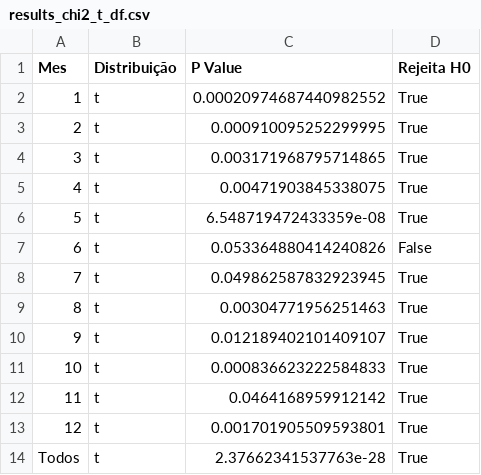
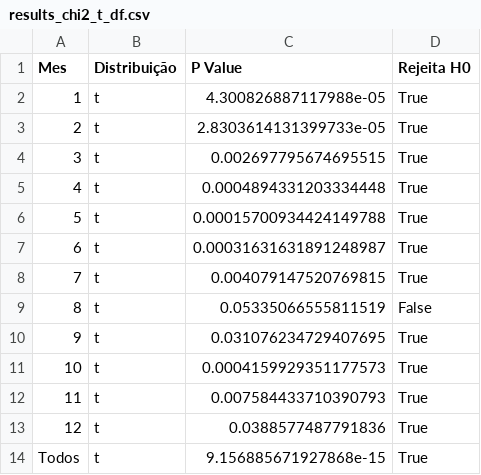
Before and after one commit to GuiRocDuarte/TempMaxBSB, a CSV file: results_chi2_t_df.csv, drawn as a sheet.

```diff
--- a/results_chi2_t_df.csv
+++ b/results_chi2_t_df.csv
@@ -1,14 +1,14 @@
 Mes,Distribuição,P Value,Rejeita H0
-1,t,0.00020974687440982552,True
-2,t,0.000910095252299995,True
-3,t,0.003171968795714865,True
-4,t,0.00471903845338075,True
-5,t,6.548719472433359e-08,True
-6,t,0.053364880414240826,False
-7,t,0.049862587832923945,True
-8,t,0.00304771956251463,True
-9,t,0.012189402101409107,True
-10,t,0.000836623222584833,True
-11,t,0.0464168959912142,True
-12,t,0.001701905509593801,True
-Todos,t,2.37662341537763e-28,True
+1,t,4.300826887117988e-05,True
+2,t,2.8303614131399733e-05,True
+3,t,0.002697795674695515,True
+4,t,0.0004894331203334448,True
+5,t,0.00015700934424149788,True
+6,t,0.00031631631891248987,True
+7,t,0.004079147520769815,True
+8,t,0.05335066555811519,False
+9,t,0.031076234729407695,True
+10,t,0.0004159929351177573,True
+11,t,0.007584433710390793,True
+12,t,0.0388577487791836,True
+Todos,t,9.156885671927868e-15,True
```
Also changed, not shown: dados_combinados_qui2.csv, 5 other files.
